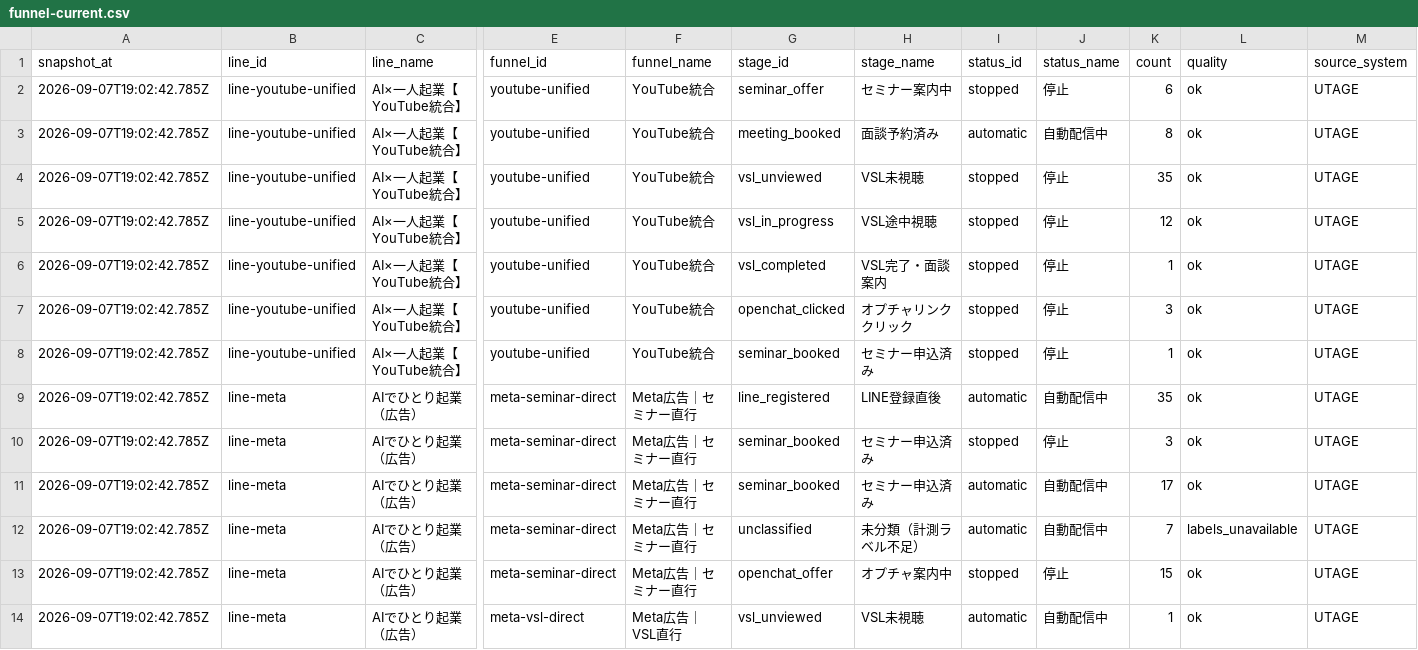
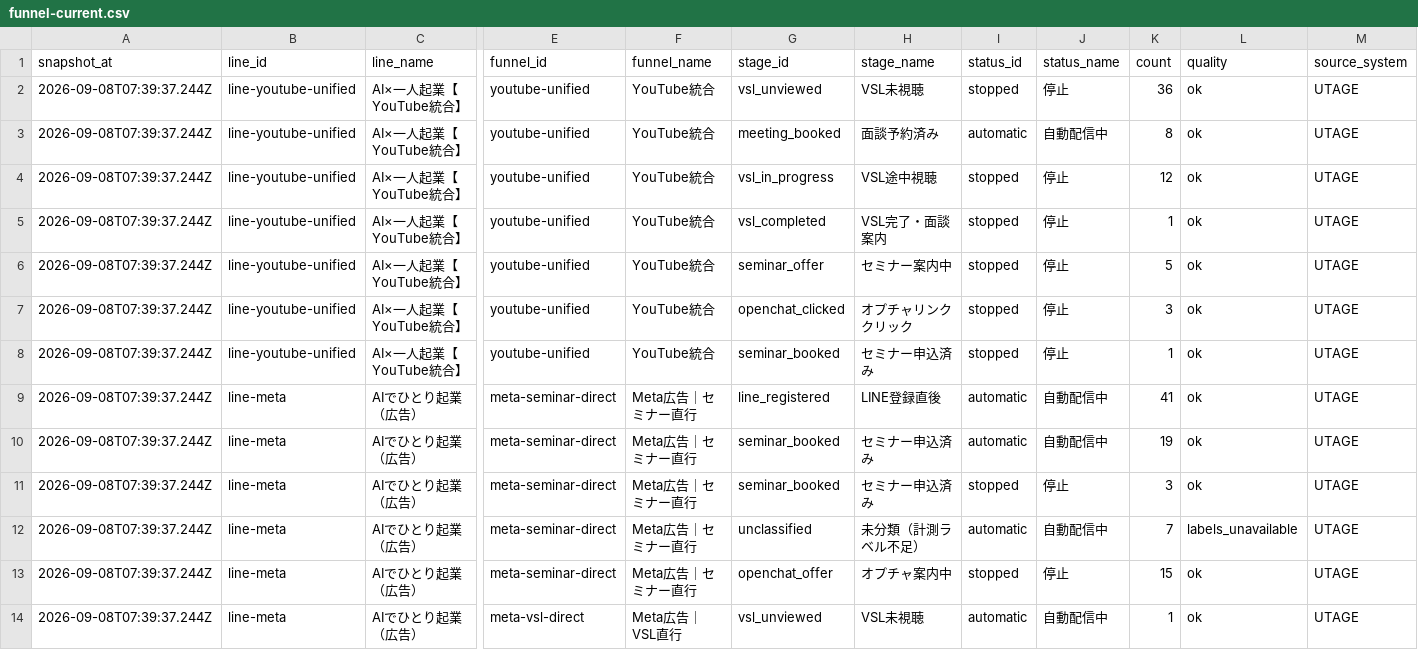
Before and after one commit to puuku0510/suya-youtube-line-dashboard, a CSV file: funnel-current.csv, drawn as a sheet; only a part is shown, gaps mark what is left out; removed rows and columns are numbered as before the commit, all else as after; rows hold the shown columns only; the diff covers the shown part only; the diff names each change by its address in the sheet, - before the commit and + after, or states it on an @@ line.

```diff
--- a/funnel-current.csv
+++ b/funnel-current.csv
-A2:A3 (snapshot_at): 2026-09-07T19:02:42.785Z
+A2:A3 (snapshot_at): 2026-09-08T07:39:37.244Z
-G2 (stage_id): seminar_offer
+G2 (stage_id): vsl_unviewed
-H2 (stage_name): セミナー案内中
+H2 (stage_name): VSL未視聴
-K2 (count): 6
+K2 (count): 36
-row 4: 2026-09-07T19:02:42.785Z | line-youtube-unified | AI×一人起業【YouTube統合】 | youtube-unified | YouTube統合 | vsl_unviewed | VSL未視聴 | stopped | 停止 | 35 | ok | UTAGE
-A4:A5 (snapshot_at): 2026-09-07T19:02:42.785Z
+A4:A5 (snapshot_at): 2026-09-08T07:39:37.244Z
+row 6: 2026-09-08T07:39:37.244Z | line-youtube-unified | AI×一人起業【YouTube統合】 | youtube-unified | YouTube統合 | seminar_offer | セミナー案内中 | stopped | 停止 | 5 | ok | UTAGE
-A7:A14 (snapshot_at): 2026-09-07T19:02:42.785Z
+A7:A14 (snapshot_at): 2026-09-08T07:39:37.244Z
-K9 (count): 35
+K9 (count): 41
-I10 (status_id): stopped
+I10 (status_id): automatic
-J10 (status_name): 停止
+J10 (status_name): 自動配信中
-K10 (count): 3
+K10 (count): 19
-I11 (status_id): automatic
+I11 (status_id): stopped
-J11 (status_name): 自動配信中
+J11 (status_name): 停止
-K11 (count): 17
+K11 (count): 3
```
Also changed, not shown: 33 edited cells elsewhere in this file, funnel-cohort.csv, funnel-sync-health.csv, 1 other file.
